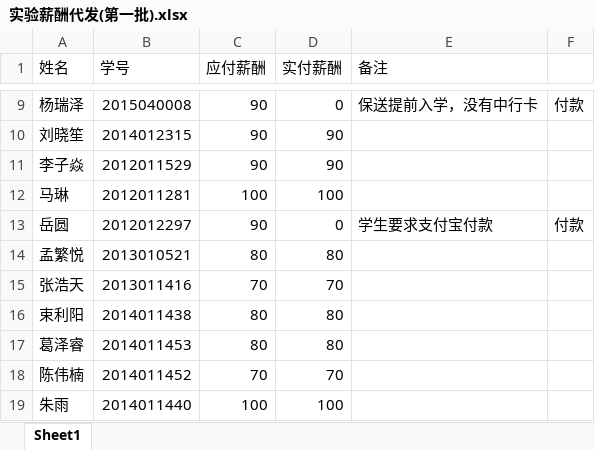
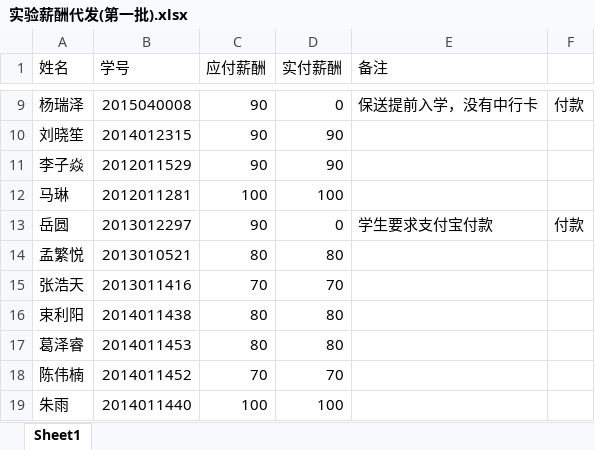
Before and after one commit to luochengleo/timesearch, an Excel workbook: temp/实验薪酬代发(第一批).xlsx, sheet Sheet1, drawn as a sheet; only a part is shown, gaps mark what is left out; values as stored, in another font and other column widths than the file's, no borders; the diff names each change by its address in the sheet, - before the commit and + after, or states it on an @@ line.

```diff
--- a/temp/实验薪酬代发(第一批).xlsx (sheet Sheet1)
+++ b/temp/实验薪酬代发(第一批).xlsx (sheet Sheet1)
-B13 (学号): 2012012297
+B13 (学号): 2013012297
```
Also changed, not shown: 12 other files.
